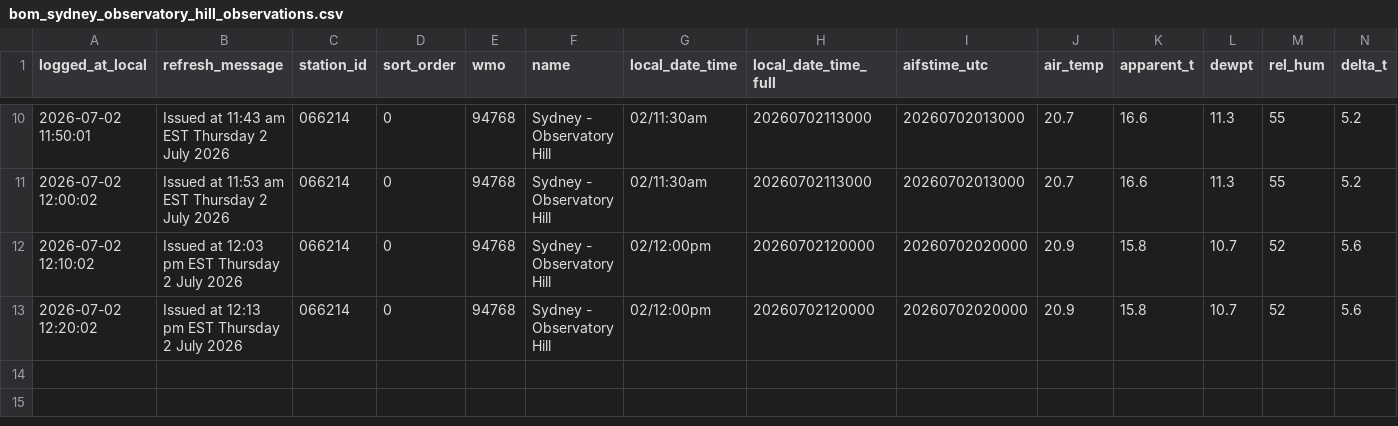
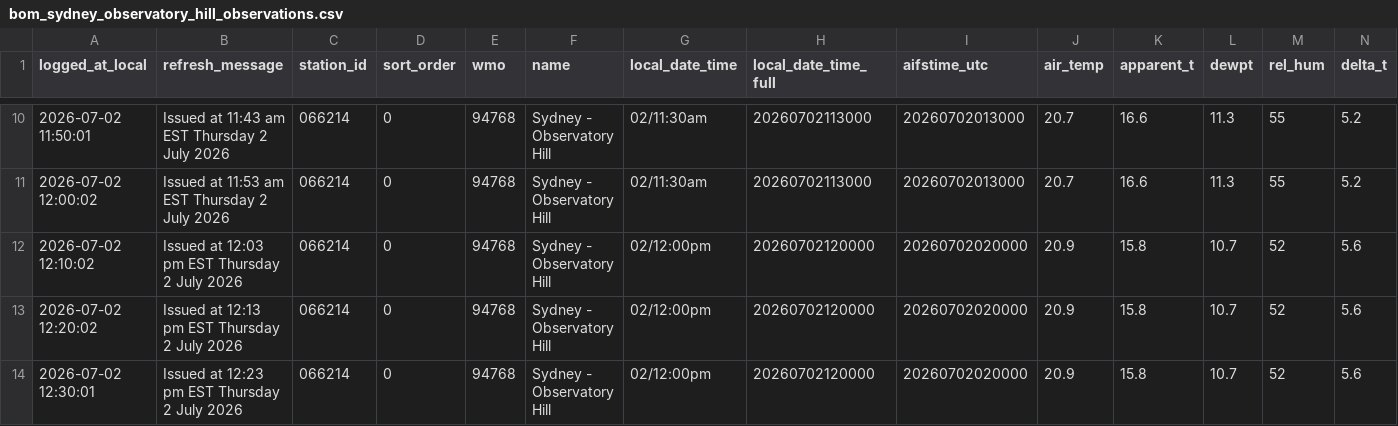
Before and after one commit to shiualan/BOM, a CSV file: bom_sydney_observatory_hill_observations.csv, drawn as a sheet; only a part is shown, gaps mark what is left out; rows hold the shown columns only; the diff names each change by its address in the sheet, - before the commit and + after, or states it on an @@ line.

Commit message:
Issued at 12:23 pm EST Thursday  2 July 2026

```diff
--- a/bom_sydney_observatory_hill_observations.csv
+++ b/bom_sydney_observatory_hill_observations.csv
+row 14: 2026-07-02 12:30:01 | Issued at 12:23 pm EST Thursday 2 July 2026 | 066214 | 0 | 94768 | Sydney - Observatory Hill | 02/12:00pm | 20260702120000 | 20260702020000 | 20.9 | 15.8 | 10.7 | 52 | 5.6
```
Also changed, not shown: 3 other files.
